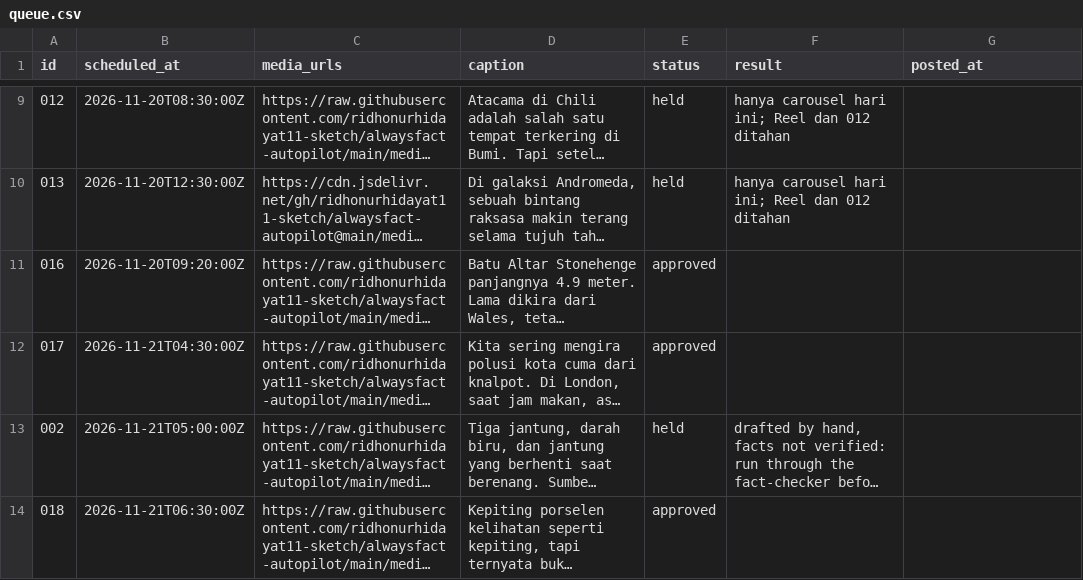
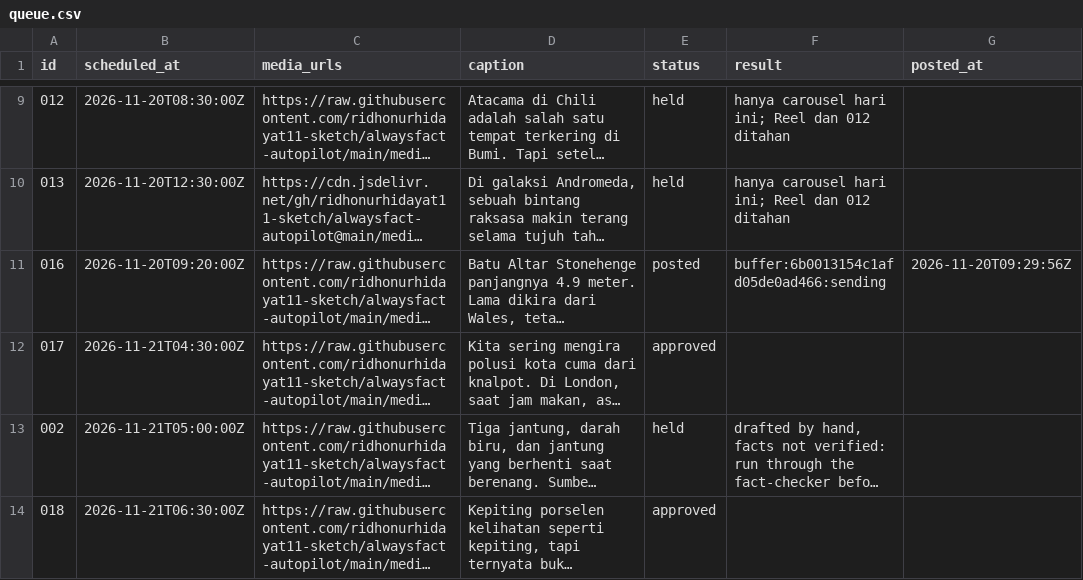
Before and after one commit to ridhonurhidayat11-sketch/alwaysfact-autopilot, a CSV file: queue.csv, drawn as a sheet; only a part is shown, gaps mark what is left out; long unchanged cells end in …; the diff names each change by its address in the sheet, - before the commit and + after, or states it on an @@ line.

```diff
--- a/queue.csv
+++ b/queue.csv
-E11 (status): approved
+E11 (status): posted
-F11 (result): (empty)
+F11 (result): buffer:6b0013154c1afd05de0ad466:sending
-G11 (posted_at): (empty)
+G11 (posted_at): 2026-11-20T09:29:56Z
```
